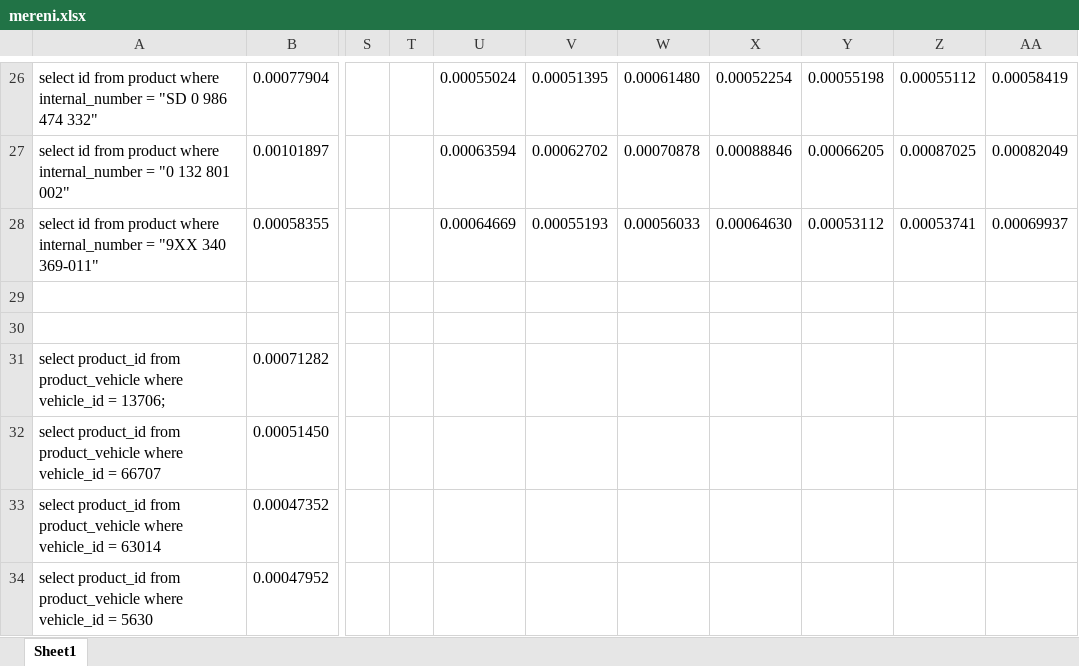
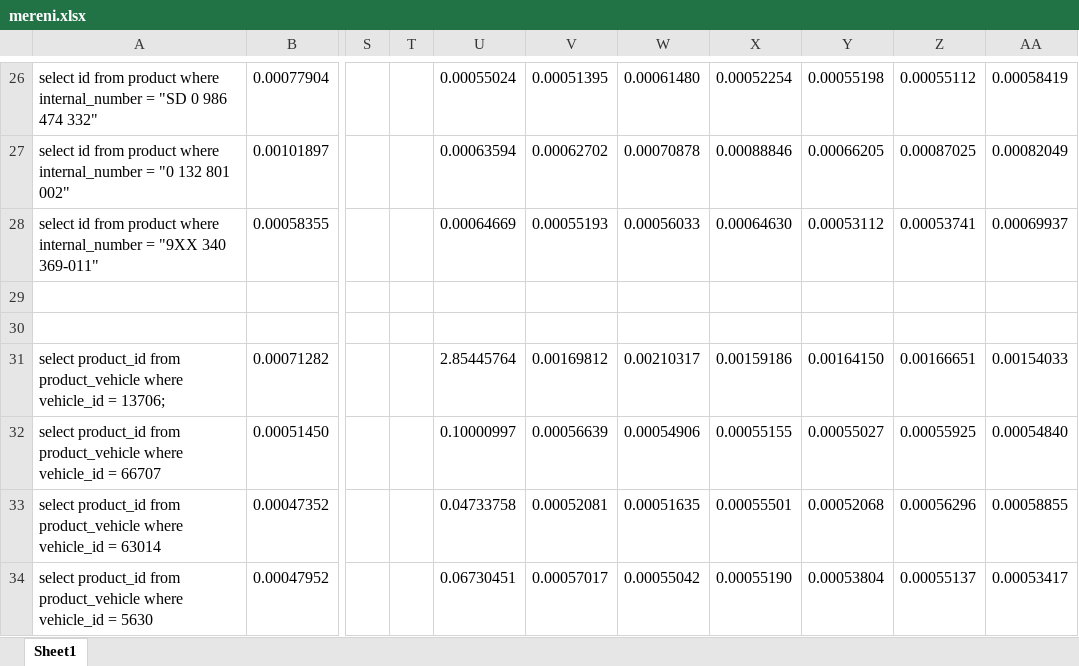
Before and after one commit to mira01/bp, an Excel workbook: mereni.xlsx, sheet Sheet1, drawn as a sheet; only a part is shown, gaps mark what is left out; values as stored, in another font and other column widths than the file's, no borders; the diff covers the shown part only; the diff names each change by its address in the sheet, - before the commit and + after, or states it on an @@ line.

Commit message:
InnoDB

```diff
--- a/mereni.xlsx (sheet Sheet1)
+++ b/mereni.xlsx (sheet Sheet1)
-U31: (empty)
+U31: 2.85445764
-V31: (empty)
+V31: 0.00169812
-W31: (empty)
+W31: 0.00210317
-X31: (empty)
+X31: 0.00159186
-Y31: (empty)
+Y31: 0.00164150
-Z31: (empty)
+Z31: 0.00166651
-AA31: (empty)
+AA31: 0.00154033
-U32: (empty)
+U32: 0.10000997
-V32: (empty)
+V32: 0.00056639
-W32: (empty)
+W32: 0.00054906
-X32: (empty)
+X32: 0.00055155
-Y32: (empty)
+Y32: 0.00055027
-Z32: (empty)
+Z32: 0.00055925
-AA32: (empty)
+AA32: 0.00054840
-U33: (empty)
+U33: 0.04733758
-V33: (empty)
+V33: 0.00052081
-W33: (empty)
+W33: 0.00051635
-X33: (empty)
+X33: 0.00055501
-Y33: (empty)
+Y33: 0.00052068
-Z33: (empty)
+Z33: 0.00056296
-AA33: (empty)
+AA33: 0.00058855
-U34: (empty)
+U34: 0.06730451
-V34: (empty)
+V34: 0.00057017
-W34: (empty)
+W34: 0.00055042
-X34: (empty)
+X34: 0.00055190
-Y34: (empty)
+Y34: 0.00053804
-Z34: (empty)
+Z34: 0.00055137
-AA34: (empty)
+AA34: 0.00053417
```
Also changed, not shown: 7 edited cells elsewhere in this sheet.
